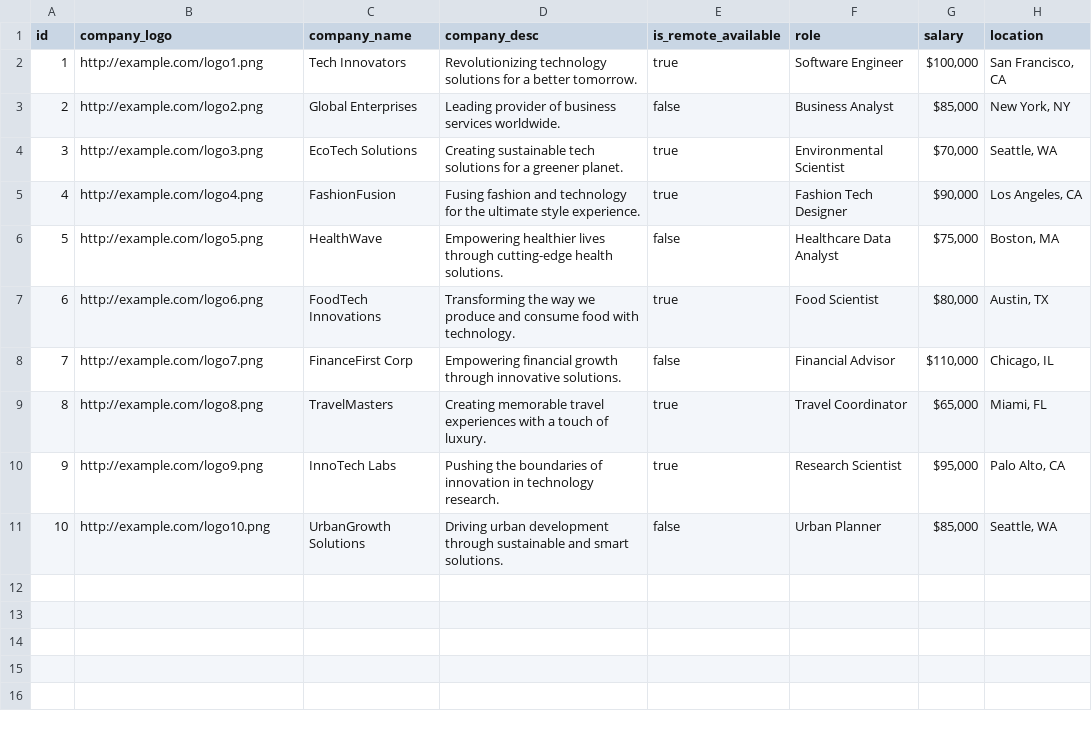
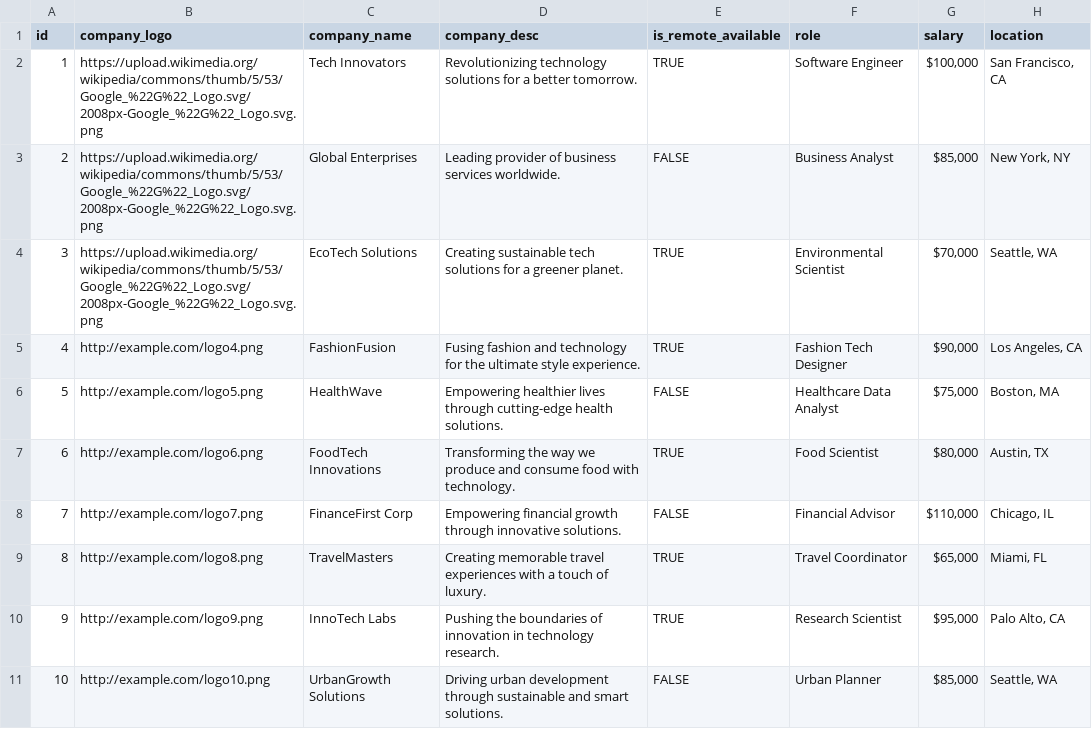
Before and after one commit to invenics-vyshnav/TechHunt, a CSV file: fronend/src/assets/images/convertcsv.csv, drawn as a sheet.

```diff
--- a/fronend/src/assets/images/convertcsv.csv
+++ b/fronend/src/assets/images/convertcsv.csv
@@ -1,11 +1,11 @@
 id,company_logo,company_name,company_desc,is_remote_available,role,salary,location
-1,http://example.com/logo1.png,Tech Innovators,Revolutionizing technology solutions for a better tomorrow.,true,Software Engineer,"$100,000","San Francisco, CA"
-2,http://example.com/logo2.png,Global Enterprises,Leading provider of business services worldwide.,false,Business Analyst,"$85,000","New York, NY"
-3,http://example.com/logo3.png,EcoTech Solutions,Creating sustainable tech solutions for a greener planet.,true,Environmental Scientist,"$70,000","Seattle, WA"
-4,http://example.com/logo4.png,FashionFusion,Fusing fashion and technology for the ultimate style experience.,true,Fashion Tech Designer,"$90,000","Los Angeles, CA"
-5,http://example.com/logo5.png,HealthWave,Empowering healthier lives through cutting-edge health solutions.,false,Healthcare Data Analyst,"$75,000","Boston, MA"
-6,http://example.com/logo6.png,FoodTech Innovations,Transforming the way we produce and consume food with technology.,true,Food Scientist,"$80,000","Austin, TX"
-7,http://example.com/logo7.png,FinanceFirst Corp,Empowering financial growth through innovative solutions.,false,Financial Advisor,"$110,000","Chicago, IL"
-8,http://example.com/logo8.png,TravelMasters,Creating memorable travel experiences with a touch of luxury.,true,Travel Coordinator,"$65,000","Miami, FL"
-9,http://example.com/logo9.png,InnoTech Labs,Pushing the boundaries of innovation in technology research.,true,Research Scientist,"$95,000","Palo Alto, CA"
-10,http://example.com/logo10.png,UrbanGrowth Solutions,Driving urban development through sustainable and smart solutions.,false,Urban Planner,"$85,000","Seattle, WA"
+1,https://upload.wikimedia.org/wikipedia/commons/thumb/5/53/Google_%22G%22_Logo.svg/2008px-Google_%22G%22_Logo.svg.png,Tech Innovators,Revolutionizing technology solutions for a better tomorrow.,TRUE,Software Engineer,"$100,000","San Francisco, CA"
+2,https://upload.wikimedia.org/wikipedia/commons/thumb/5/53/Google_%22G%22_Logo.svg/2008px-Google_%22G%22_Logo.svg.png,Global Enterprises,Leading provider of business services worldwide.,FALSE,Business Analyst,"$85,000","New York, NY"
+3,https://upload.wikimedia.org/wikipedia/commons/thumb/5/53/Google_%22G%22_Logo.svg/2008px-Google_%22G%22_Logo.svg.png,EcoTech Solutions,Creating sustainable tech solutions for a greener planet.,TRUE,Environmental Scientist,"$70,000","Seattle, WA"
+4,http://example.com/logo4.png,FashionFusion,Fusing fashion and technology for the ultimate style experience.,TRUE,Fashion Tech Designer,"$90,000","Los Angeles, CA"
+5,http://example.com/logo5.png,HealthWave,Empowering healthier lives through cutting-edge health solutions.,FALSE,Healthcare Data Analyst,"$75,000","Boston, MA"
+6,http://example.com/logo6.png,FoodTech Innovations,Transforming the way we produce and consume food with technology.,TRUE,Food Scientist,"$80,000","Austin, TX"
+7,http://example.com/logo7.png,FinanceFirst Corp,Empowering financial growth through innovative solutions.,FALSE,Financial Advisor,"$110,000","Chicago, IL"
+8,http://example.com/logo8.png,TravelMasters,Creating memorable travel experiences with a touch of luxury.,TRUE,Travel Coordinator,"$65,000","Miami, FL"
+9,http://example.com/logo9.png,InnoTech Labs,Pushing the boundaries of innovation in technology research.,TRUE,Research Scientist,"$95,000","Palo Alto, CA"
+10,http://example.com/logo10.png,UrbanGrowth Solutions,Driving urban development through sustainable and smart solutions.,FALSE,Urban Planner,"$85,000","Seattle, WA"
```
Also changed, not shown: 5 other files.
